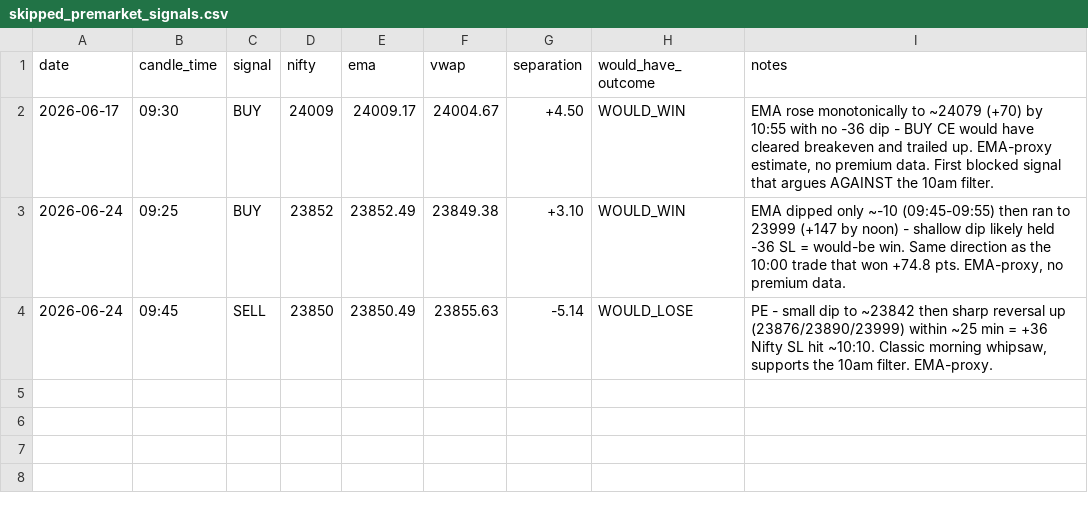
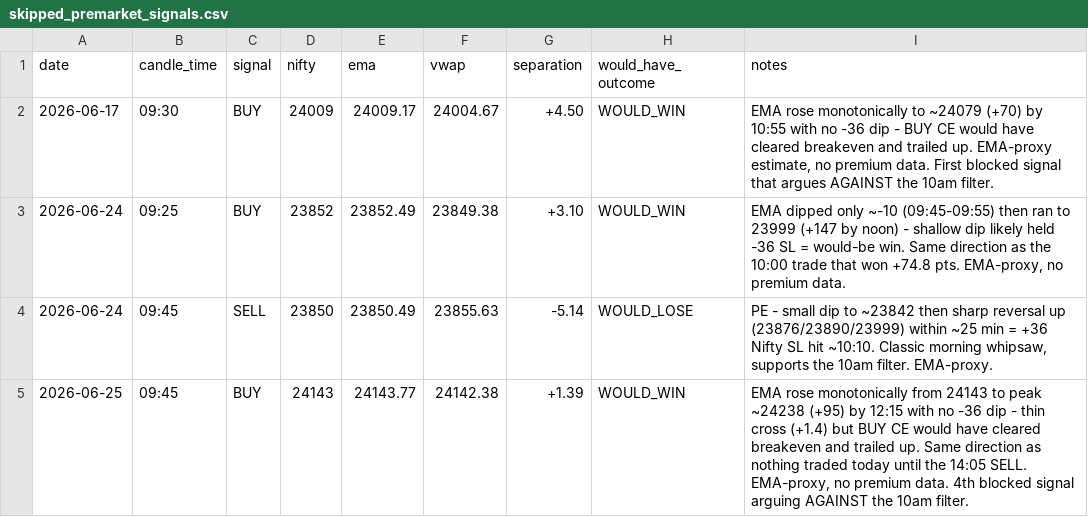
Before and after one commit to umeshkedimi/ema_vwap, a CSV file: skipped_premarket_signals.csv, drawn as a sheet.

```diff
--- a/skipped_premarket_signals.csv
+++ b/skipped_premarket_signals.csv
@@ -4 +4,2 @@ date,candle_time,signal,nifty,ema,vwap,separation,would_have_outcome,notes
 2026-06-24,09:45,SELL,23850,23850.49,23855.63,-5.14,WOULD_LOSE,"PE - small dip to ~23842 then sharp reversal up (23876/23890/23999) within ~25 min = +36 Nifty SL hit ~10:10. Classic morning whipsaw, supports the 10am filter. EMA-proxy."
+2026-06-25,09:45,BUY,24143,24143.77,24142.38,+1.39,WOULD_WIN,"EMA rose monotonically from 24143 to peak ~24238 (+95) by 12:15 with no -36 dip - thin cross (+1.4) but BUY CE would have cleared breakeven and trailed up. Same direction as nothing traded today until the 14:05 SELL. EMA-proxy, no premium data. 4th blocked signal arguing AGAINST the 10am filter."
```
Also changed, not shown: trade_journal.csv.
